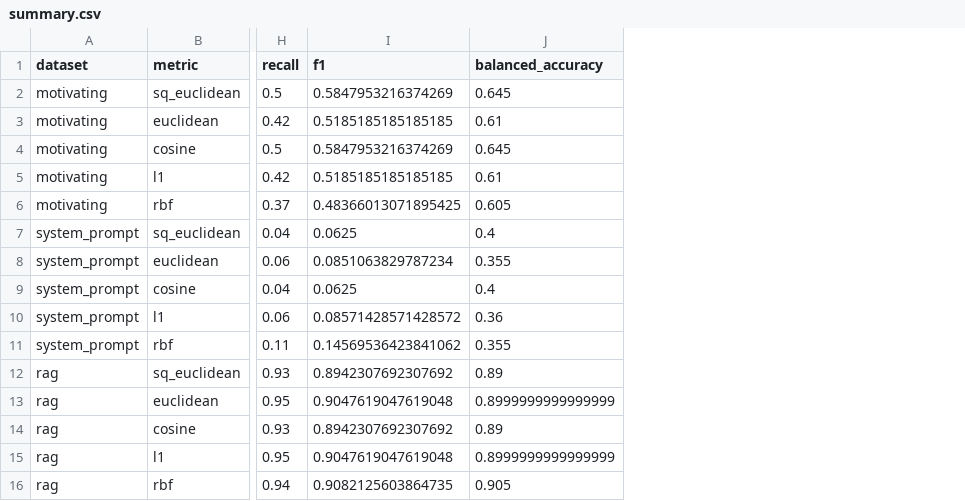
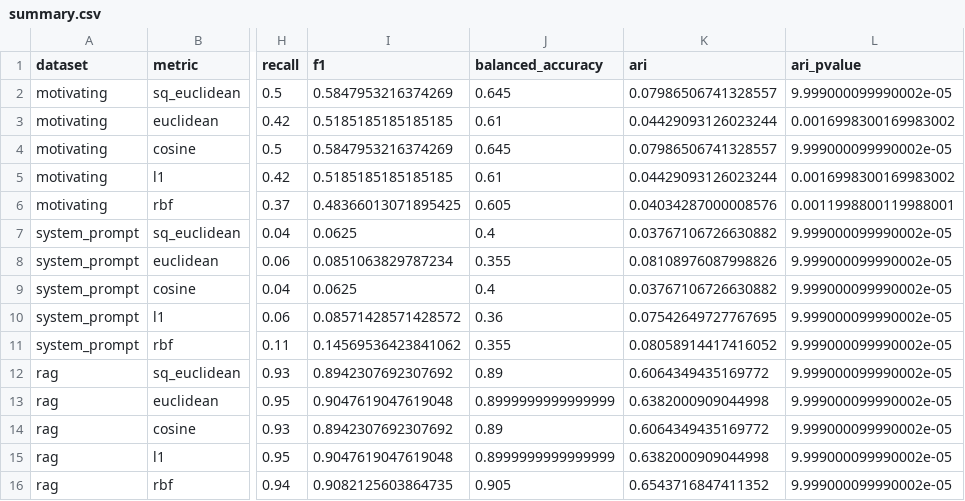
Before and after one commit to hhelm10/bbo, a CSV file: results/distance_study/summary.csv, drawn as a sheet; only a part is shown, gaps mark what is left out; the diff names each change by its address in the sheet, - before the commit and + after, or states it on an @@ line.

```diff
--- a/results/distance_study/summary.csv
+++ b/results/distance_study/summary.csv
+column K (ari), rows 2-16: 0.07986506741328557 | 0.04429093126023244 | 0.07986506741328557 | 0.04429093126023244 | 0.04034287000008576 | 0.03767106726630882 | 0.08108976087998826 | 0.03767106726630882 | 0.07542649727767695 | 0.08058914417416052 | 0.6064349435169772 | 0.6382000909044998 | 0.6064349435169772 | 0.6382000909044998 | 0.6543716847411352
+column L (ari_pvalue), rows 2-16: 9.999000099990002e-05 | 0.0016998300169983002 | 9.999000099990002e-05 | 0.0016998300169983002 | 0.0011998800119988001 | 9.999000099990002e-05 | 9.999000099990002e-05 | 9.999000099990002e-05 | 9.999000099990002e-05 | 9.999000099990002e-05 | 9.999000099990002e-05 | 9.999000099990002e-05 | 9.999000099990002e-05 | 9.999000099990002e-05 | 9.999000099990002e-05
```
Also changed, not shown: results/embedding_study/summary.csv, 3 other files.
